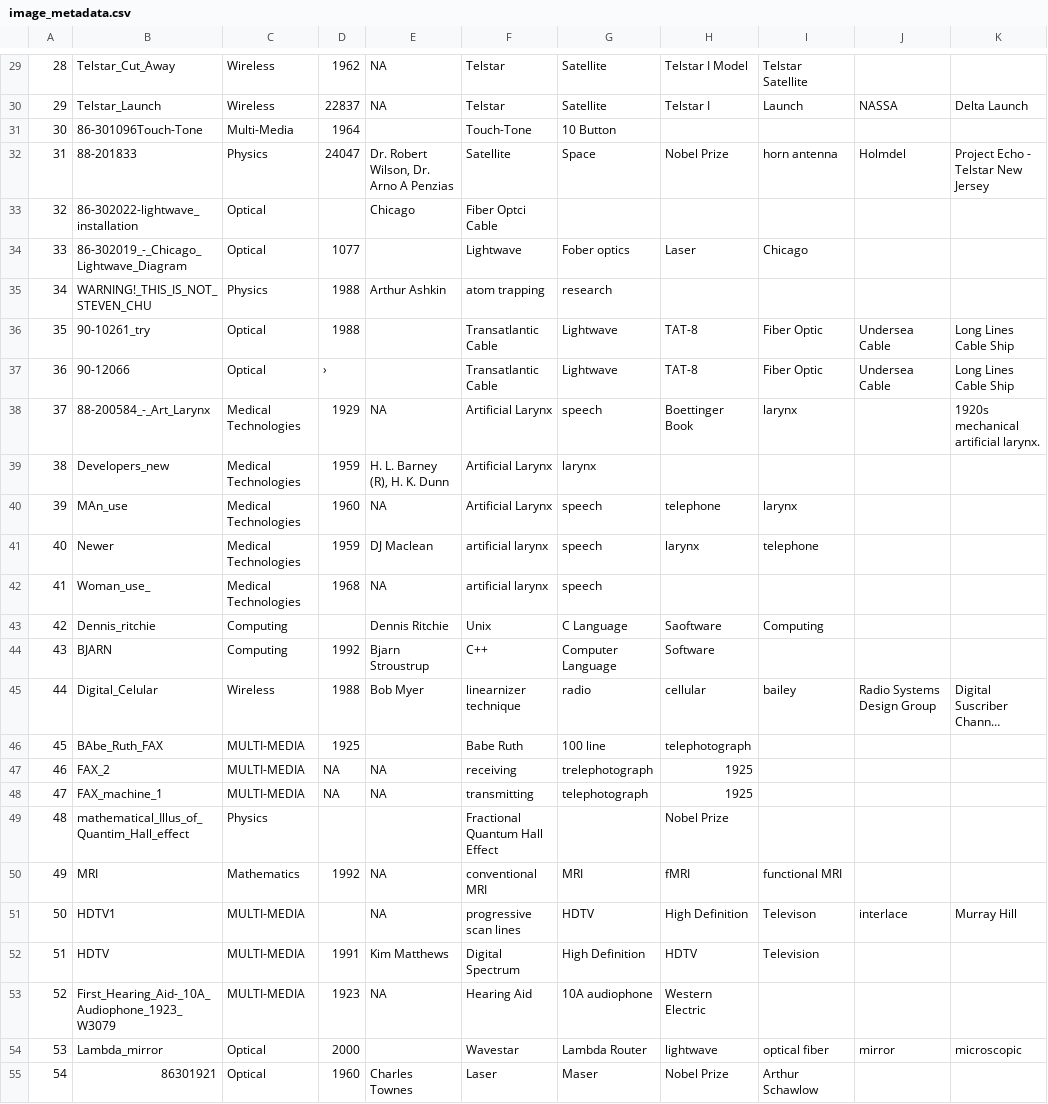
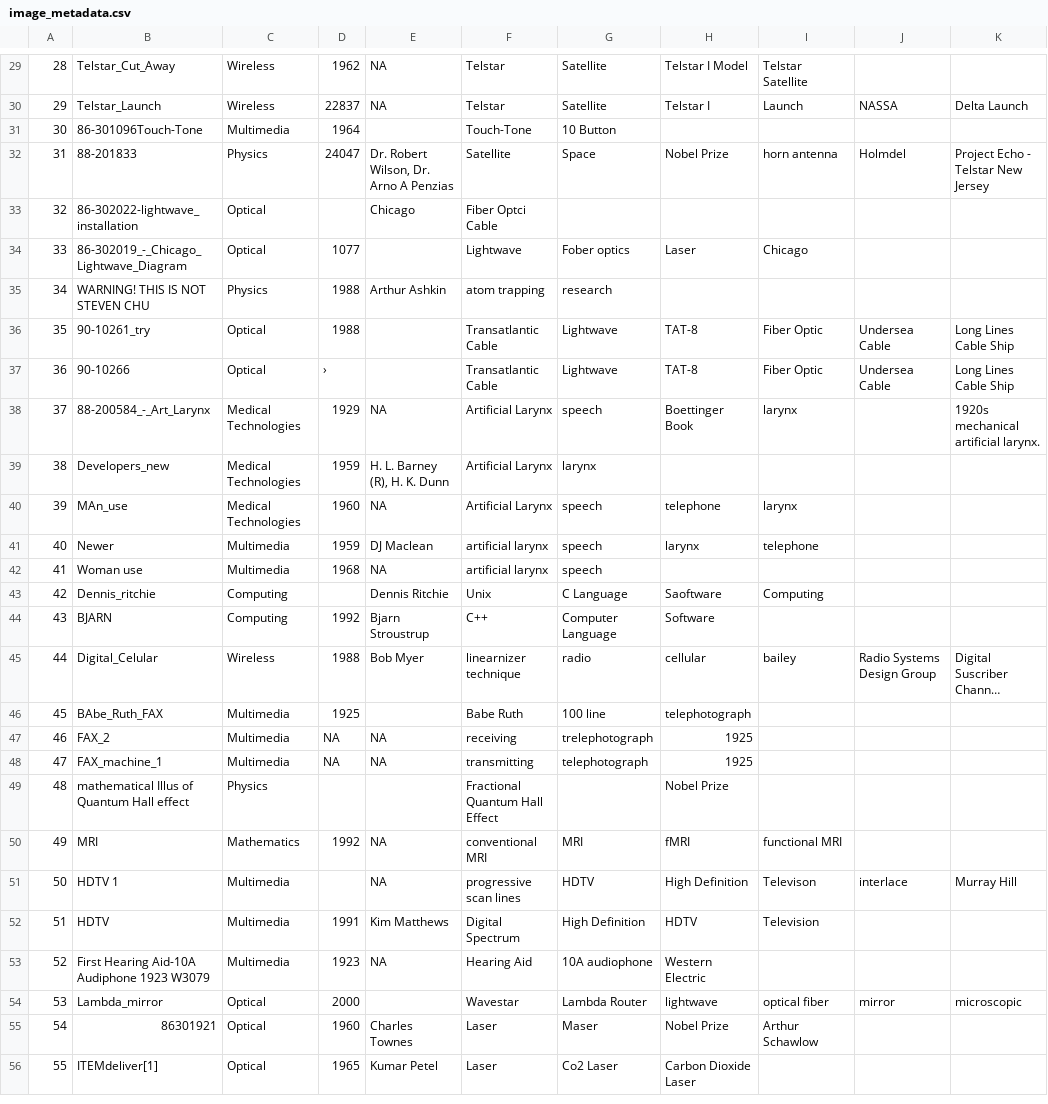
Before and after one commit to erubi/bell-labs-cms, a CSV file: public/csv/image_metadata.csv, drawn as a sheet; only a part is shown, gaps mark what is left out; the shorter side is filled out with more unchanged rows; long unchanged cells end in …; the diff covers the shown part only; the diff names each change by its address in the sheet, - before the commit and + after, or states it on an @@ line.

```diff
--- a/public/csv/image_metadata.csv
+++ b/public/csv/image_metadata.csv
-C31: Multi-Media
+C31: Multimedia
-B35: WARNING!_THIS_IS_NOT_STEVEN_CHU
+B35: WARNING! THIS IS NOT STEVEN CHU
-B37: 90-12066
+B37: 90-10266
-C41:C42: Medical Technologies
+C41:C42: Multimedia
-B42: Woman_use_
+B42: Woman use
-C46:C48: MULTI-MEDIA
+C46:C48: Multimedia
-B49: mathematical_Illus_of_Quantim_Hall_effect
+B49: mathematical Illus of Quantum Hall effect
-B51: HDTV1
+B51: HDTV 1
-C51:C53: MULTI-MEDIA
+C51:C53: Multimedia
-B53: First_Hearing_Aid-_10A_Audiophone_1923_W3079
+B53: First Hearing Aid-10A Audiphone 1923 W3079
```
Also changed, not shown: 2 added rows, 4 removed rows, 33 edited cells and row numbers in column A elsewhere in this file, 2 other files.
